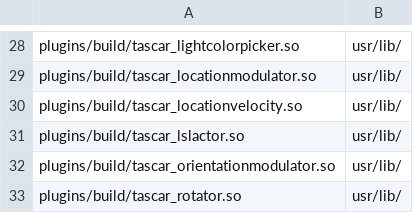
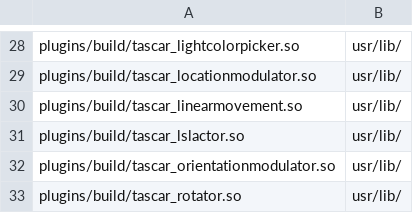
Before and after one commit to HoerTech-gGmbH/tascar, a CSV file: packaging/deb/tascarpro.csv, drawn as a sheet; only a part is shown, gaps mark what is left out.

Commit message:
rename locationvelocity to linearmovement, add documentation

```diff
--- a/packaging/deb/tascarpro.csv
+++ b/packaging/deb/tascarpro.csv
@@ -29,3 +29,3 @@
 "plugins/build/tascar_locationmodulator.so","usr/lib/"
-"plugins/build/tascar_locationvelocity.so","usr/lib/"
+"plugins/build/tascar_linearmovement.so","usr/lib/"
 "plugins/build/tascar_lslactor.so","usr/lib/"
```
Also changed, not shown: 26 other files.
